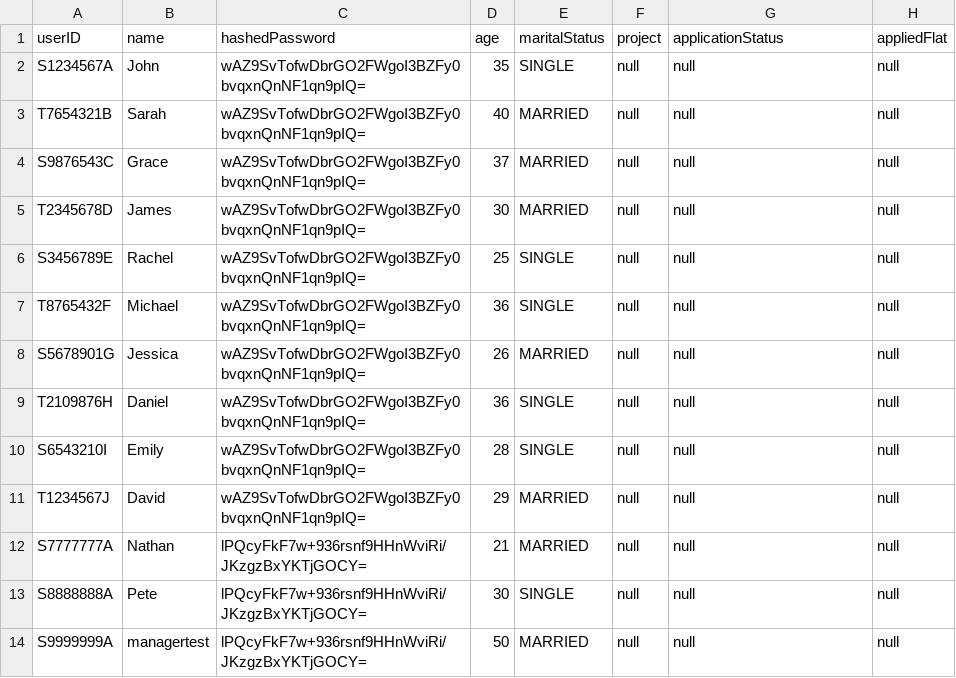
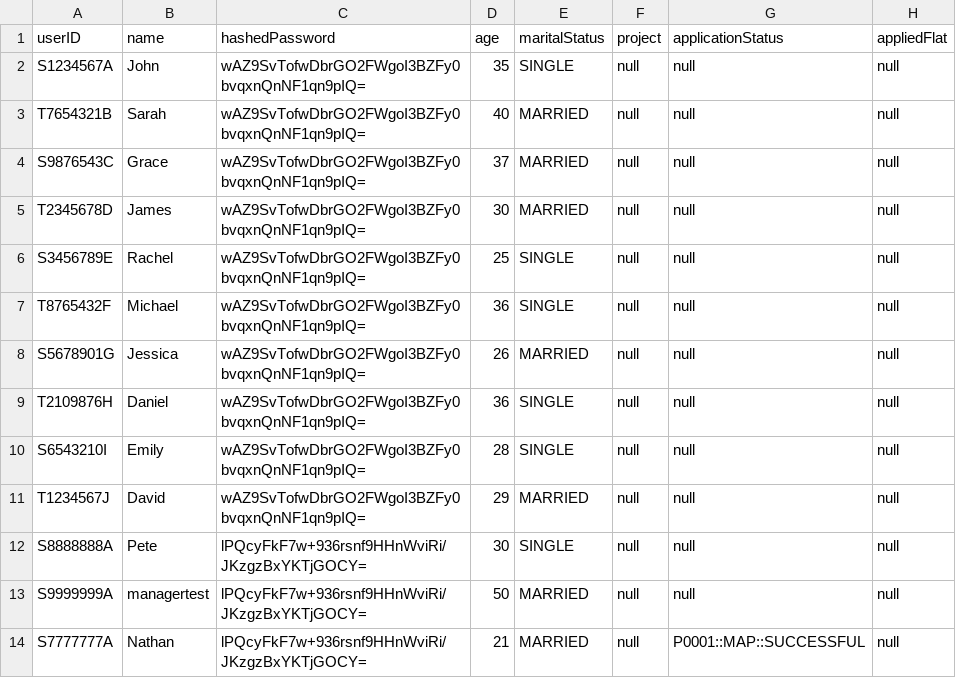
Before and after one commit to Saltykub/BTO-OOP, a CSV file: data_csv/ApplicantList.csv, drawn as a sheet; removed rows and columns are numbered as before the commit, all else as after; the diff names each change by its address in the sheet, - before the commit and + after, or states it on an @@ line.

```diff
--- a/data_csv/ApplicantList.csv
+++ b/data_csv/ApplicantList.csv
-row 12: S7777777A | Nathan | lPQcyFkF7w+936rsnf9HHnWviRi/JKzgzBxYKTjGOCY= | 21 | MARRIED | null | null | null
+row 14: S7777777A | Nathan | lPQcyFkF7w+936rsnf9HHnWviRi/JKzgzBxYKTjGOCY= | 21 | MARRIED | null | P0001::MAP::SUCCESSFUL | null
```
Also changed, not shown: data_csv/ManagerList.csv, data_csv/ProjectList.csv, 5 other files.
